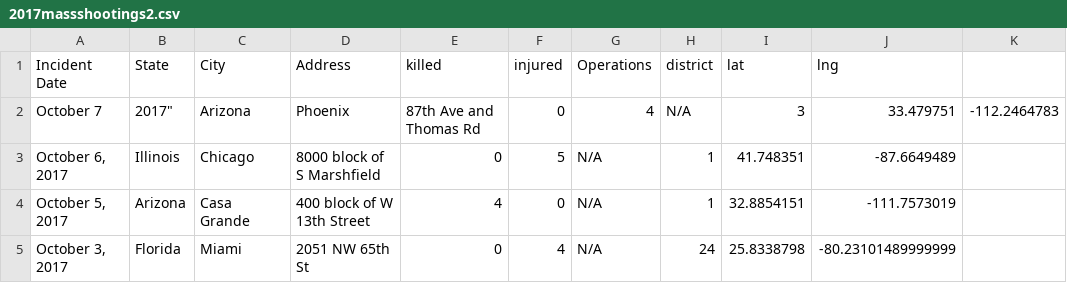
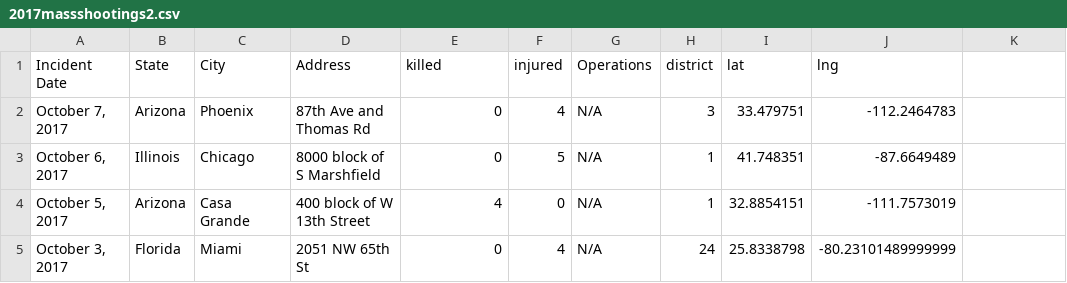
Before and after one commit to elbertwang3/gunviolence, a CSV file: data/2017massshootings2.csv, drawn as a sheet; only a part is shown.

Commit message:
fixing small data error

```diff
--- a/data/2017massshootings2.csv
+++ b/data/2017massshootings2.csv
@@ -1,3 +1,3 @@
 "Incident Date",State,"City",Address,"killed","injured",Operations,"district",lat,lng
-October 7, 2017",Arizona,Phoenix,87th Ave and Thomas Rd,0,4,N/A,3,33.479751,-112.2464783
+"October 7, 2017",Arizona,Phoenix,87th Ave and Thomas Rd,0,4,N/A,3,33.479751,-112.2464783
 "October 6, 2017",Illinois,Chicago,8000 block of S Marshfield,0,5,N/A,1,41.748351,-87.6649489
```
Also changed, not shown: 1 other file.
